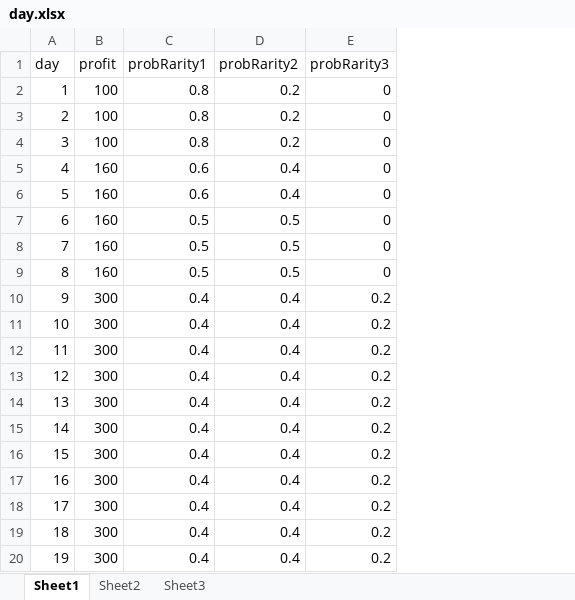
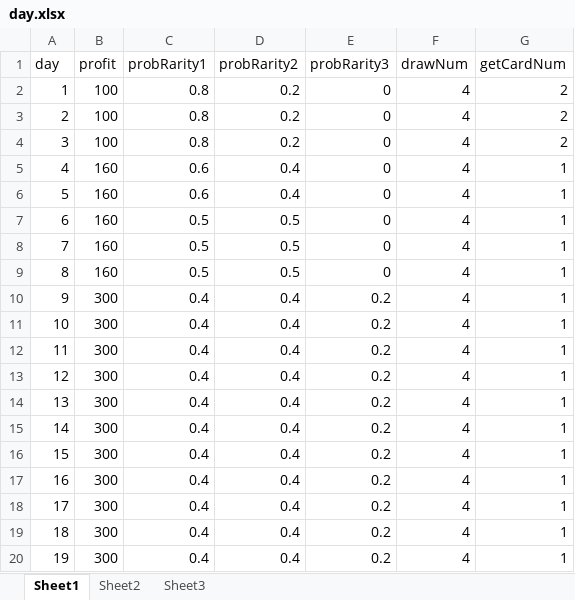
Before and after one commit to Tasrovy/projectG, an Excel workbook: day.xlsx, sheet Sheet1, drawn as a sheet; values as stored, in another font and other column widths than the file's, no borders; the diff names each change by its address in the sheet, - before the commit and + after, or states it on an @@ line.

```diff
--- a/day.xlsx (sheet Sheet1)
+++ b/day.xlsx (sheet Sheet1)
+column F (drawNum), rows 2-20: all 4
+column G (getCardNum), rows 2-20: 2 | 2 | 2 | 1 | 1 | 1 | 1 | 1 | 1 | 1 | 1 | 1 | 1 | 1 | 1 | 1 | 1 | 1 | 1
```
Also changed, not shown: funcCard.xlsx, giftCard.xlsx, 4 other files.
